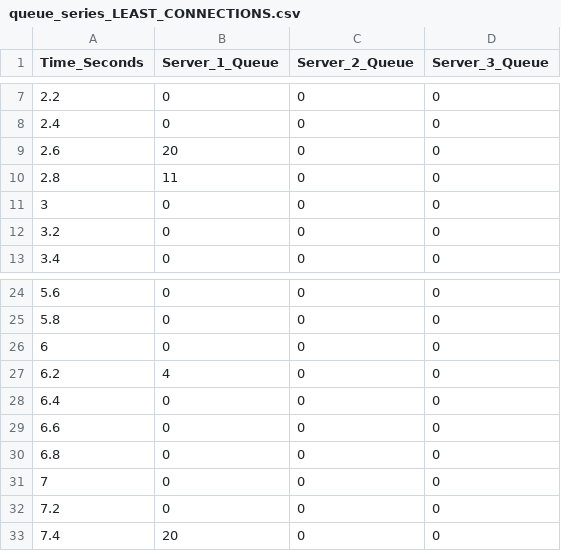
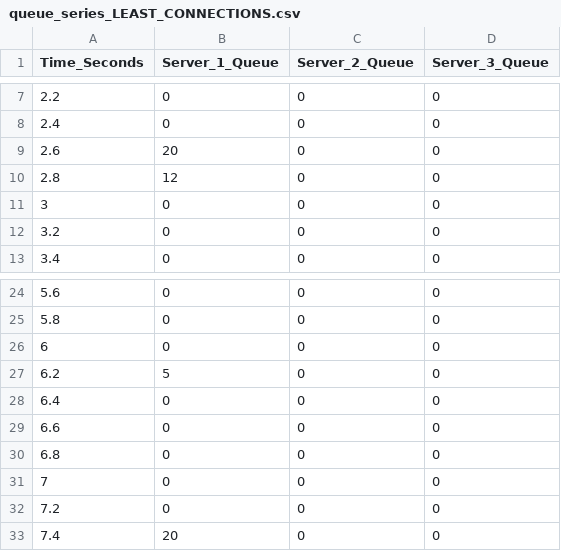
Before and after one commit to stavtoledo/load_balancer, a CSV file: lc/queue_series_LEAST_CONNECTIONS.csv (was queue_series_LEAST_CONNECTIONS.csv), drawn as a sheet; only a part is shown, gaps mark what is left out; the diff covers the shown part only.

```diff
--- a/queue_series_LEAST_CONNECTIONS.csv
+++ b/lc/queue_series_LEAST_CONNECTIONS.csv
@@ -9,3 +9,3 @@ Time_Seconds,Server_1_Queue,Server_2_Queue,Server_3_Queue
 2.6,20,0,0
-2.8,11,0,0
+2.8,12,0,0
 3,0,0,0
@@ -26,3 +26,3 @@ Time_Seconds,Server_1_Queue,Server_2_Queue,Server_3_Queue
 6,0,0,0
-6.2,4,0,0
+6.2,5,0,0
 6.4,0,0,0
```
Also changed, not shown: 25 added rows elsewhere in this file, 51 other files.
